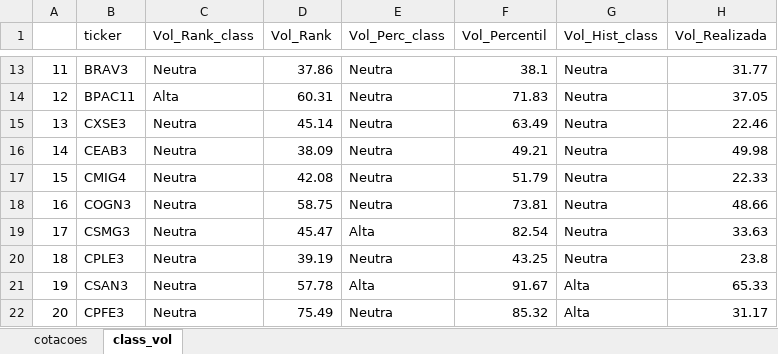
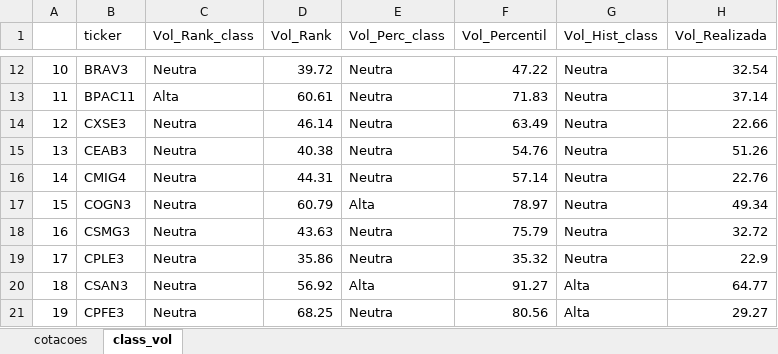
Before and after one commit to diogoraucci/dashboard_opcoes_streamlit, an Excel workbook: df_cotacoes.xlsx, sheet class_vol, drawn as a sheet; only a part is shown, gaps mark what is left out; values as stored, in another font and other column widths than the file's, no borders; addresses are those after the commit; the diff covers the shown part only; the diff names each change by its address in the sheet, - before the commit and + after, or states it on an @@ line.

```diff
--- a/df_cotacoes.xlsx (sheet class_vol)
+++ b/df_cotacoes.xlsx (sheet class_vol)
@@ column A renumbered from row 12 down @@
-D12 (Vol_Rank): 37.86
+D12 (Vol_Rank): 39.72
-F12 (Vol_Percentil): 38.1
+F12 (Vol_Percentil): 47.22
-H12 (Vol_Realizada): 31.77
+H12 (Vol_Realizada): 32.54
-D13 (Vol_Rank): 60.31
+D13 (Vol_Rank): 60.61
-H13 (Vol_Realizada): 37.05
+H13 (Vol_Realizada): 37.14
-D14 (Vol_Rank): 45.14
+D14 (Vol_Rank): 46.14
-H14 (Vol_Realizada): 22.46
+H14 (Vol_Realizada): 22.66
-D15 (Vol_Rank): 38.09
+D15 (Vol_Rank): 40.38
-F15 (Vol_Percentil): 49.21
+F15 (Vol_Percentil): 54.76
-H15 (Vol_Realizada): 49.98
+H15 (Vol_Realizada): 51.26
-D16 (Vol_Rank): 42.08
+D16 (Vol_Rank): 44.31
-F16 (Vol_Percentil): 51.79
+F16 (Vol_Percentil): 57.14
-H16 (Vol_Realizada): 22.33
+H16 (Vol_Realizada): 22.76
-D17 (Vol_Rank): 58.75
+D17 (Vol_Rank): 60.79
-E17 (Vol_Perc_class): Neutra
+E17 (Vol_Perc_class): Alta
-F17 (Vol_Percentil): 73.81
+F17 (Vol_Percentil): 78.97
-H17 (Vol_Realizada): 48.66
+H17 (Vol_Realizada): 49.34
-D18 (Vol_Rank): 45.47
+D18 (Vol_Rank): 43.63
-E18 (Vol_Perc_class): Alta
+E18 (Vol_Perc_class): Neutra
-F18 (Vol_Percentil): 82.54
+F18 (Vol_Percentil): 75.79
-H18 (Vol_Realizada): 33.63
+H18 (Vol_Realizada): 32.72
-D19 (Vol_Rank): 39.19
+D19 (Vol_Rank): 35.86
-F19 (Vol_Percentil): 43.25
+F19 (Vol_Percentil): 35.32
-H19 (Vol_Realizada): 23.8
+H19 (Vol_Realizada): 22.9
-D20 (Vol_Rank): 57.78
+D20 (Vol_Rank): 56.92
-F20 (Vol_Percentil): 91.67
+F20 (Vol_Percentil): 91.27
-H20 (Vol_Realizada): 65.33
+H20 (Vol_Realizada): 64.77
-D21 (Vol_Rank): 75.49
+D21 (Vol_Rank): 68.25
-F21 (Vol_Percentil): 85.32
+F21 (Vol_Percentil): 80.56
-H21 (Vol_Realizada): 31.17
+H21 (Vol_Realizada): 29.27
```
Also changed, not shown: 1 removed row and 212 edited cells elsewhere in this sheet, sheet cotacoes.
